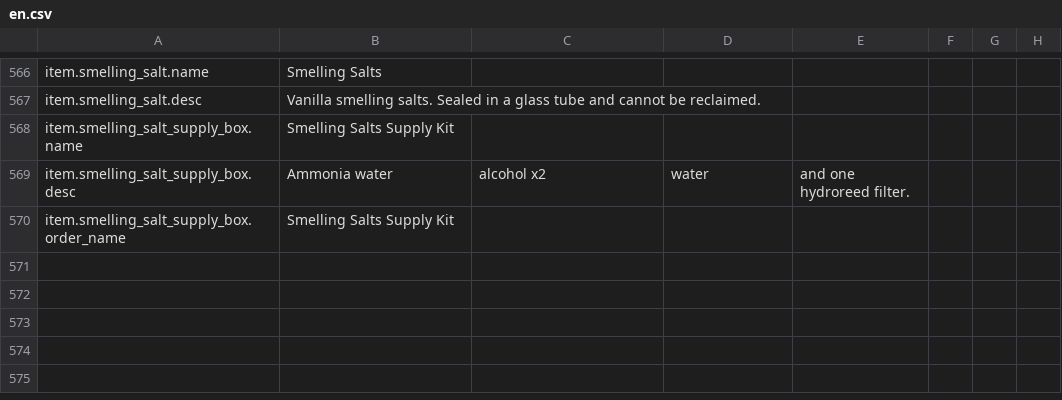
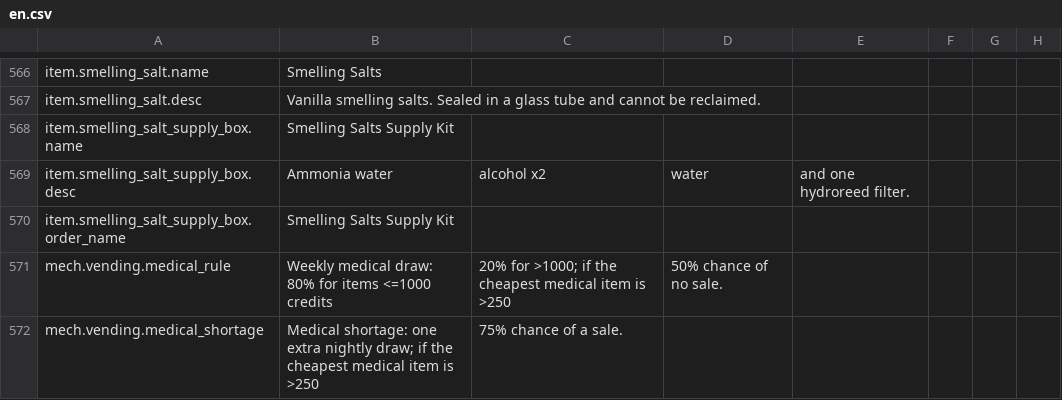
Before and after one commit to GiftsfromtheRiver/Probably-Stolen-PrecisionLab, a CSV file: dist/PrecisionLab/Localization/en.csv, drawn as a sheet; only a part is shown, gaps mark what is left out.

Commit message:
v1.26.59: weekly medical vending draw, 80/20 price buckets, shortage extra draw

```diff
--- a/dist/PrecisionLab/Localization/en.csv
+++ b/dist/PrecisionLab/Localization/en.csv
@@ -570 +570,3 @@ item.smelling_salt_supply_box.desc,Ammonia water, alcohol x2, water, and one hyd
 item.smelling_salt_supply_box.order_name,Smelling Salts Supply Kit
+mech.vending.medical_rule,Weekly medical draw: 80% for items <=1000 credits, 20% for >1000; if the cheapest medical item is >250, 50% chance of no sale.
+mech.vending.medical_shortage,Medical shortage: one extra nightly draw; if the cheapest medical item is >250, 75% chance of a sale.
```
Also changed, not shown: dist/PrecisionLab/Localization/zh.csv, 5 other files.
